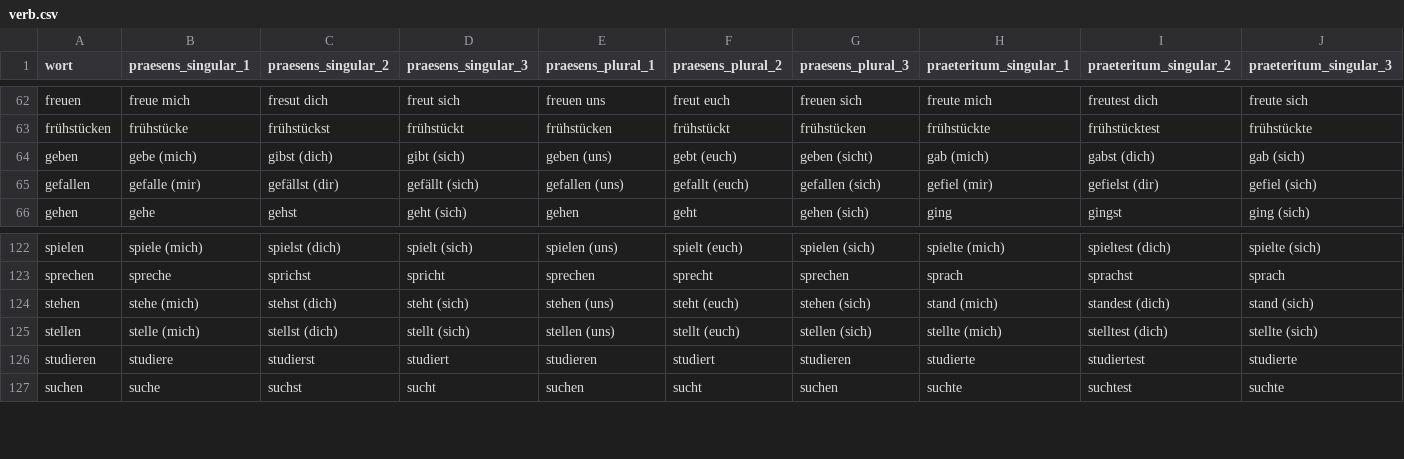
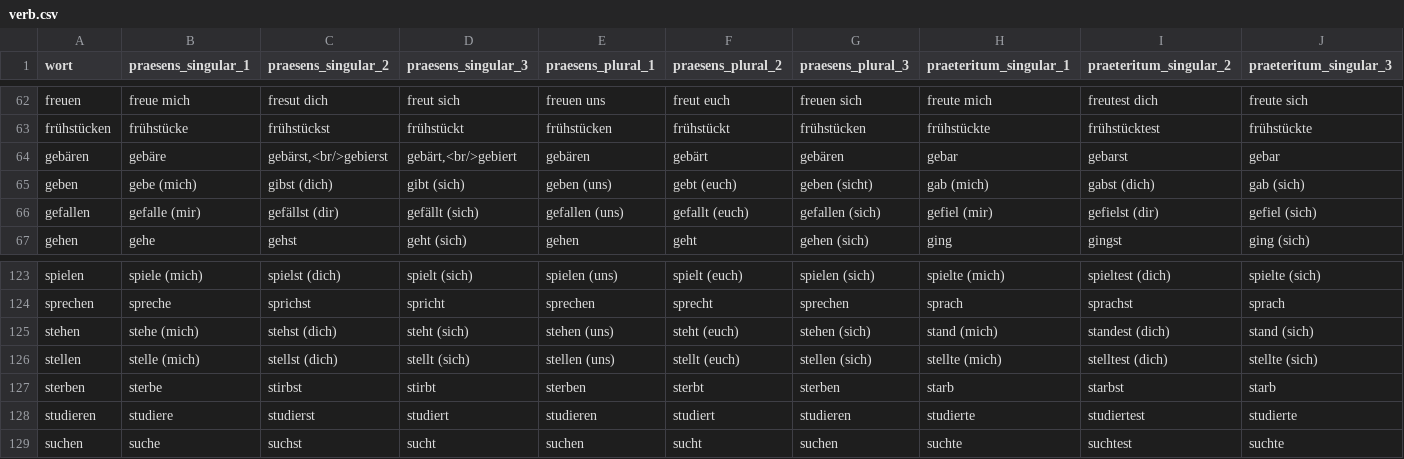
Before and after one commit to AFulgens/ultimate-deutsch, a CSV file: src/data/verb.csv, drawn as a sheet; only a part is shown, gaps mark what is left out; rows hold the shown columns only; the diff names each change by its address in the sheet, - before the commit and + after, or states it on an @@ line.

Commit message:
Add formerly skipped verbs

```diff
--- a/src/data/verb.csv
+++ b/src/data/verb.csv
+row 64: gebären | gebäre | gebärst,<br/>gebierst | gebärt,<br/>gebiert | gebären | gebärt | gebären | gebar | gebarst | gebar
+row 127: sterben | sterbe | stirbst | stirbt | sterben | sterbt | sterben | starb | starbst | starb
```
Also changed, not shown: sources/word-lists/a1/A1.csv, src/data/guid.csv, 2 other files.
